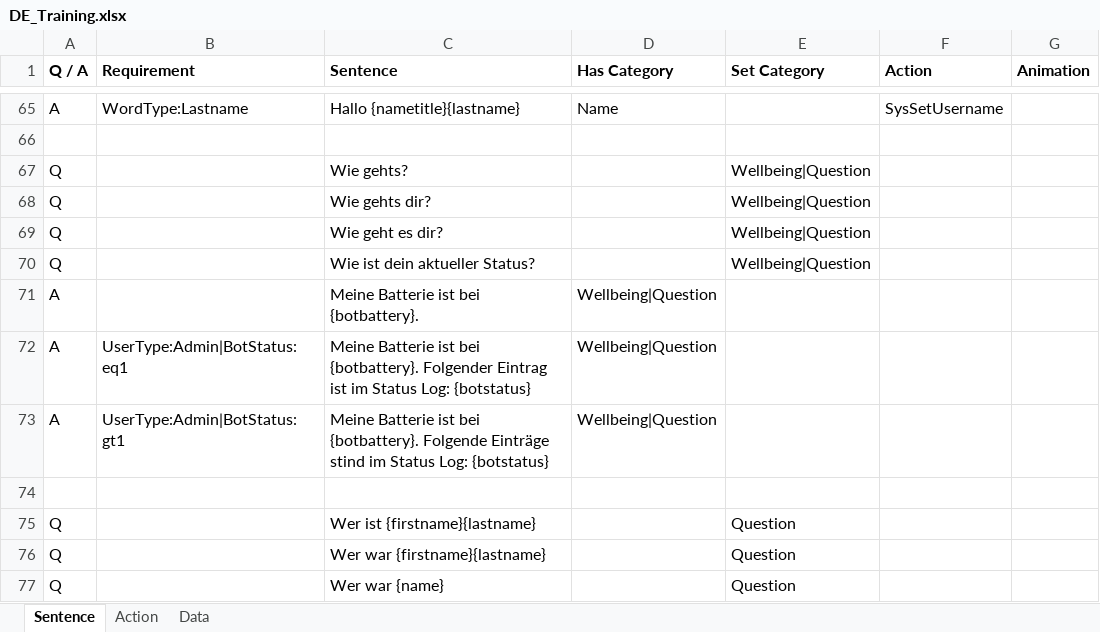
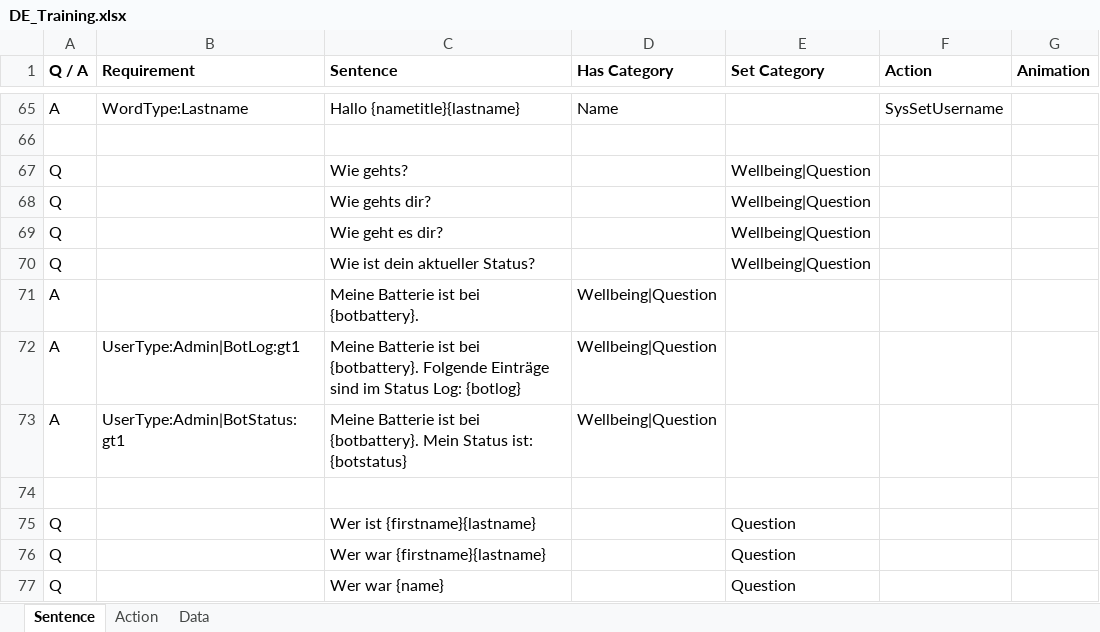
Before and after one commit to MaxMorgenstern/EmeraldAI, an Excel workbook: EmeraldAI/Data/TrainingData/DE_Training.xlsx, sheet Sentence, drawn as a sheet; only a part is shown, gaps mark what is left out; values as stored, in another font and other column widths than the file's, no borders; conditional formats not drawn; the diff names each change by its address in the sheet, - before the commit and + after, or states it on an @@ line.

Commit message:
Training Data update

```diff
--- a/EmeraldAI/Data/TrainingData/DE_Training.xlsx (sheet Sentence)
+++ b/EmeraldAI/Data/TrainingData/DE_Training.xlsx (sheet Sentence)
-B72 (Requirement): UserType:Admin|BotStatus:eq1
+B72 (Requirement): UserType:Admin|BotLog:gt1
-C72 (Sentence): …bei {botbattery}. Folgender Eintrag ist im Status Log: {botstatus}
+C72 (Sentence): …bei {botbattery}. Folgende Einträge sind im Status Log: {botlog}
-C73 (Sentence): …bei {botbattery}. Folgende Einträge stind im Status Log: {botstatus}
+C73 (Sentence): …bei {botbattery}. Mein Status ist: {botstatus}
```
